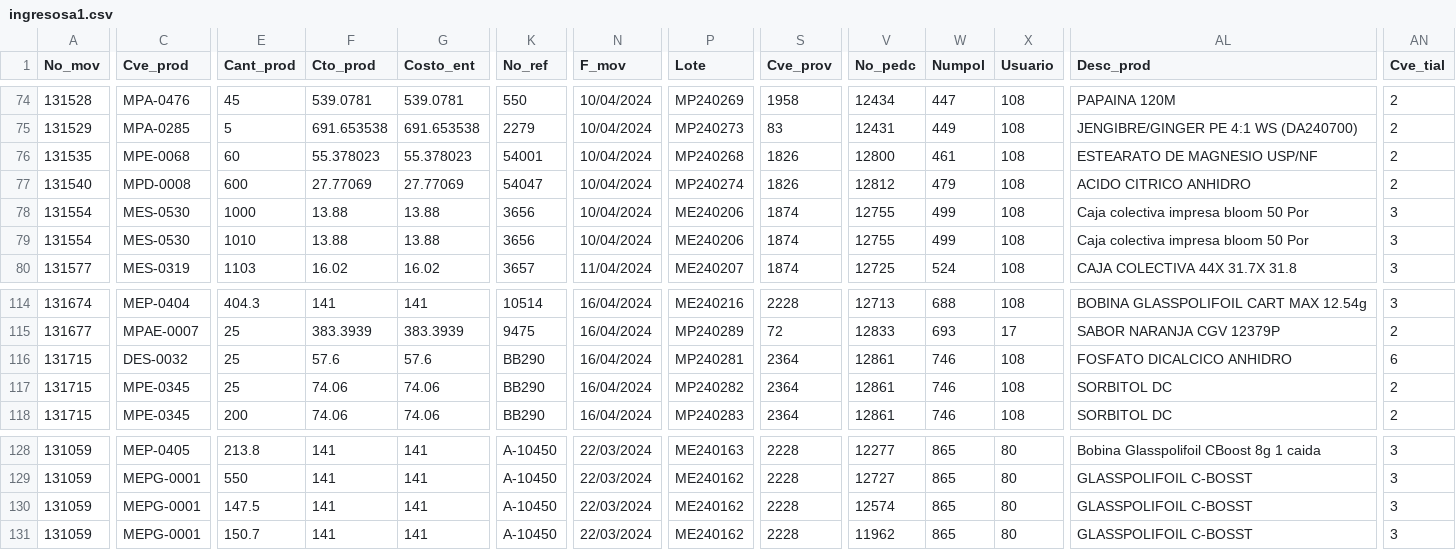
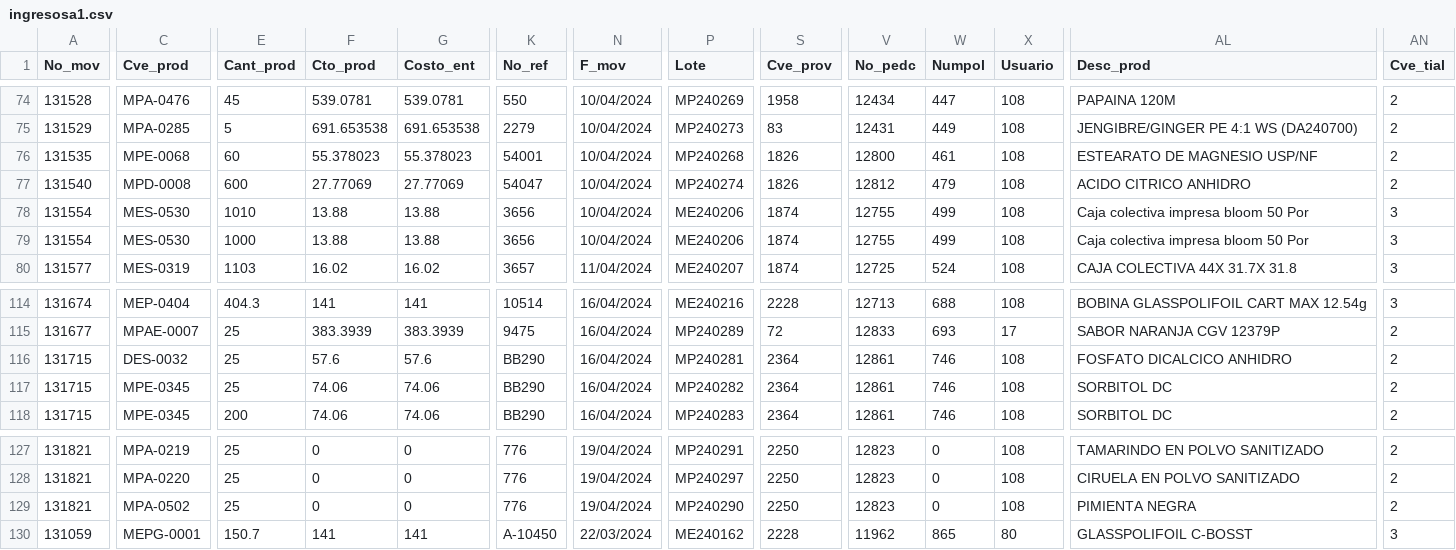
Before and after one commit to Geratano/Farmiral, a CSV file: ingresosa1.csv, drawn as a sheet; only a part is shown, gaps mark what is left out; addresses are those after the commit; the diff covers the shown part only; the diff names each change by its address in the sheet, - before the commit and + after, or states it on an @@ line.

```diff
--- a/ingresosa1.csv
+++ b/ingresosa1.csv
@@ row 79 moved to row 78: 131554 @@
-AN116 (Cve_tial): 6
+AN116 (Cve_tial): 2
-A127:A129 (No_mov): 131059
+A127:A129 (No_mov): 131821
-C127 (Cve_prod): MEP-0405
+C127 (Cve_prod): MPA-0219
-E127 (Cant_prod): 213.8
+E127 (Cant_prod): 25
-F127:F129 (Cto_prod): 141
+F127:F129 (Cto_prod): 0
-G127:G129 (Costo_ent): 141
+G127:G129 (Costo_ent): 0
-K127:K129 (No_ref): A-10450
+K127:K129 (No_ref): 776
-N127:N129 (F_mov): 22/03/2024
+N127:N129 (F_mov): 19/04/2024
-P127 (Lote): ME240163
+P127 (Lote): MP240291
-S127:S129 (Cve_prov): 2228
+S127:S129 (Cve_prov): 2250
-V127 (No_pedc): 12277
+V127 (No_pedc): 12823
-W127:W129 (Numpol): 865
+W127:W129 (Numpol): 0
-X127:X129 (Usuario): 80
+X127:X129 (Usuario): 108
-AL127 (Desc_prod): Bobina Glasspolifoil CBoost 8g 1 caida
+AL127 (Desc_prod): TAMARINDO EN POLVO SANITIZADO
-AN127:AN129 (Cve_tial): 3
+AN127:AN129 (Cve_tial): 2
-C128 (Cve_prod): MEPG-0001
+C128 (Cve_prod): MPA-0220
-E128 (Cant_prod): 550
+E128 (Cant_prod): 25
-P128 (Lote): ME240162
+P128 (Lote): MP240297
-V128 (No_pedc): 12727
+V128 (No_pedc): 12823
-AL128 (Desc_prod): GLASSPOLIFOIL C-BOSST
+AL128 (Desc_prod): CIRUELA EN POLVO SANITIZADO
-C129 (Cve_prod): MEPG-0001
+C129 (Cve_prod): MPA-0502
-E129 (Cant_prod): 147.5
+E129 (Cant_prod): 25
-P129 (Lote): ME240162
+P129 (Lote): MP240290
-V129 (No_pedc): 12574
+V129 (No_pedc): 12823
-AL129 (Desc_prod): GLASSPOLIFOIL C-BOSST
+AL129 (Desc_prod): PIMIENTA NEGRA
```
Also changed, not shown: 1 removed row, 1 moved row and 43 edited cells elsewhere in this file, 8 other files.
